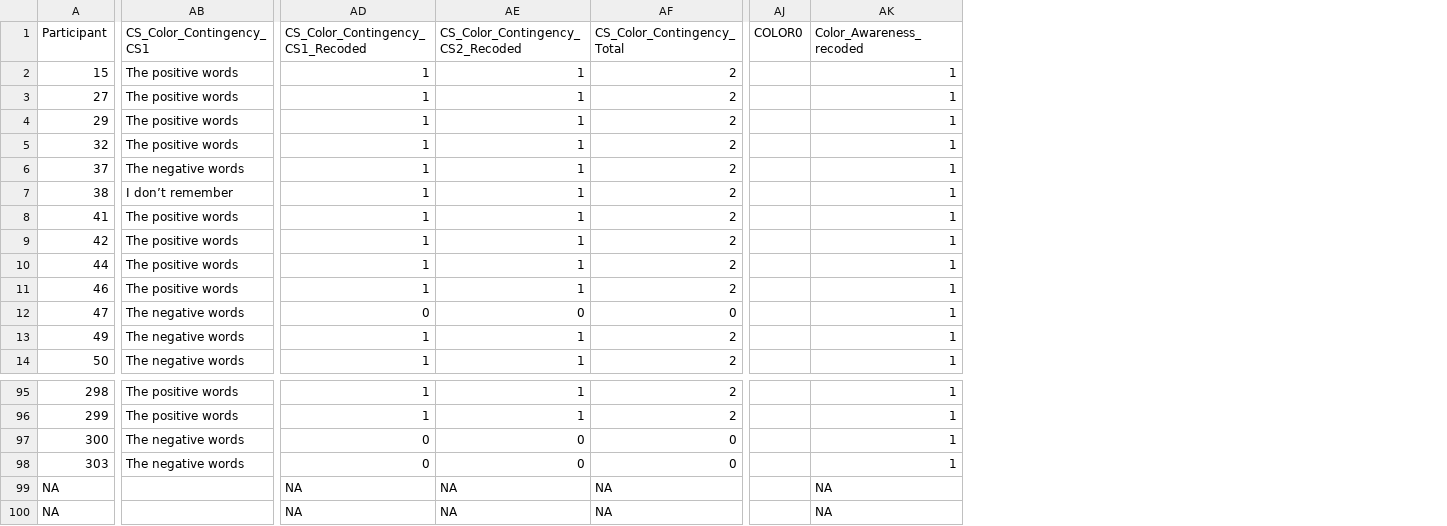
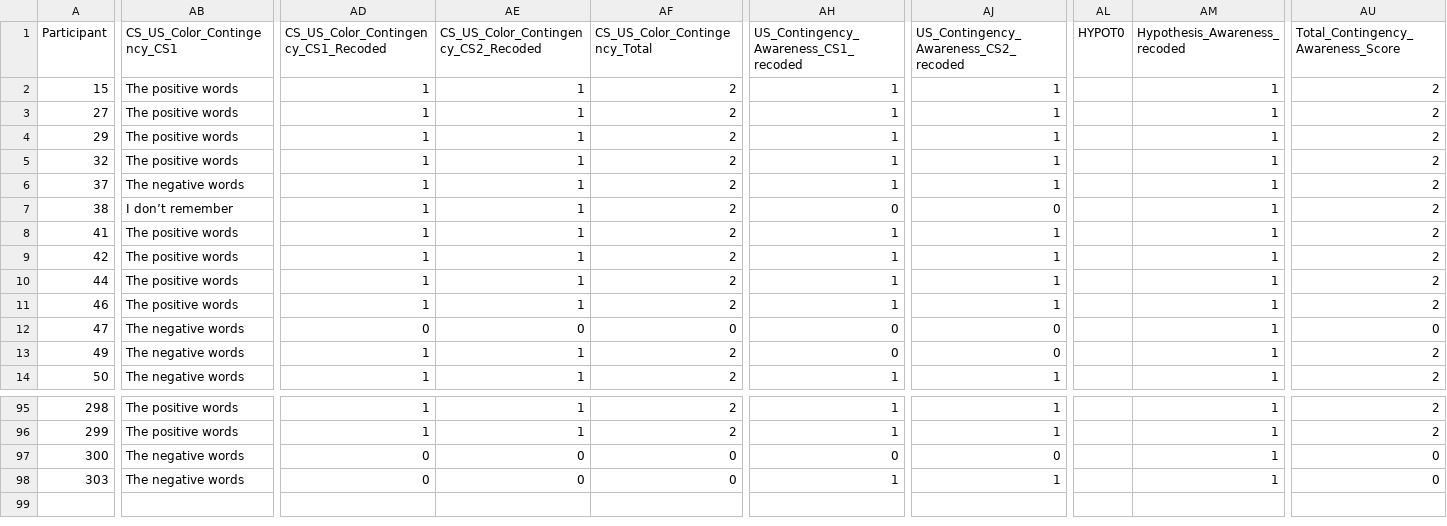
Before and after one commit to ianhussey/shared-features, a CSV file: experiment 3/data/processed/data_processed.csv, drawn as a sheet; only a part is shown, gaps mark what is left out; removed rows and columns are numbered as before the commit, all else as after; rows hold the shown columns only; the diff covers the shown part only; the diff names each change by its address in the sheet, - before the commit and + after, or states it on an @@ line.

```diff
--- a/experiment 3/data/processed/data_processed.csv
+++ b/experiment 3/data/processed/data_processed.csv
+column AH, rows 1-14: US_Contingency_Awareness_CS1_recoded | 1 | 1 | 1 | 1 | 1 | 0 | 1 | 1 | 1 | 1 | 0 | 0 | 1; rows 95-98: 1 | 1 | 0 | 1
+column AJ, rows 1-14: US_Contingency_Awareness_CS2_recoded | 1 | 1 | 1 | 1 | 1 | 0 | 1 | 1 | 1 | 1 | 0 | 0 | 1; rows 95-98: 1 | 1 | 0 | 1
-column AJ (COLOR0), empty
+column AL (HYPOT0), empty
+column AU, rows 1-14: Total_Contingency_Awareness_Score | 2 | 2 | 2 | 2 | 2 | 2 | 2 | 2 | 2 | 2 | 0 | 2 | 2; rows 95-98: 2 | 2 | 0 | 0
-AB1: CS_Color_Contingency_CS1
+AB1: CS_US_Color_Contingency_CS1
-AD1: CS_Color_Contingency_CS1_Recoded
+AD1: CS_US_Color_Contingency_CS1_Recoded
-AE1: CS_Color_Contingency_CS2_Recoded
+AE1: CS_US_Color_Contingency_CS2_Recoded
-AF1: CS_Color_Contingency_Total
+AF1: CS_US_Color_Contingency_Total
-AM1: Color_Awareness_recoded
+AM1: Hypothesis_Awareness_recoded
-row 99: NA |  | NA | NA | NA |  | NA
-row 100: NA |  | NA | NA | NA |  | NA
```
Also changed, not shown: 2 edited cells elsewhere in this file, experiment 2/data/processed/data_for_analysis.csv, experiment 4/data/processed/data_for_analysis.csv, 20 other files.
